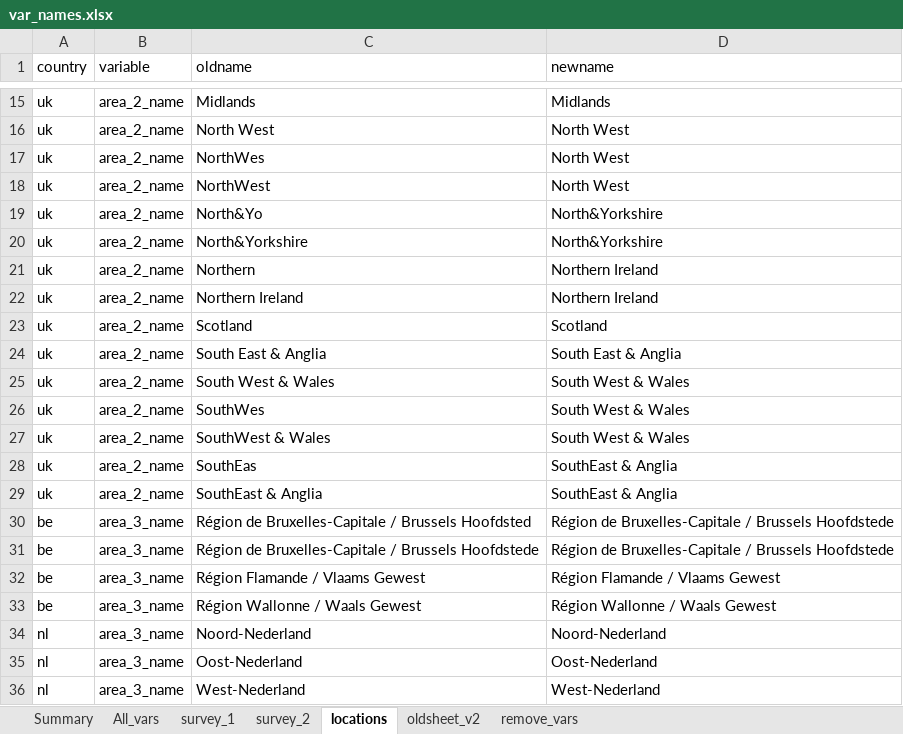
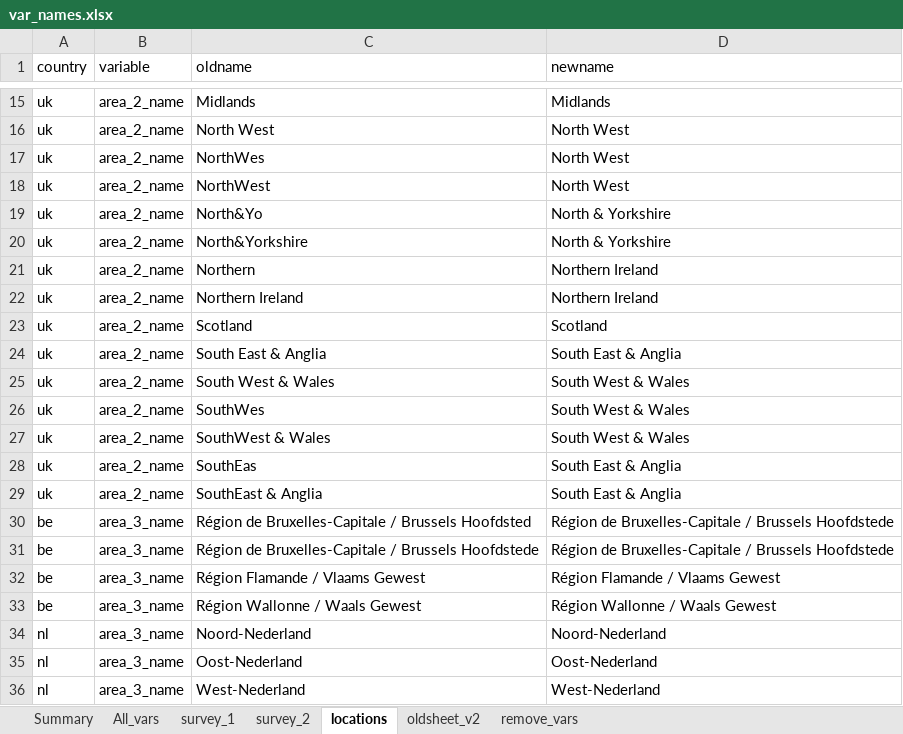
Before and after one commit to jarvisc1/comix_data_clean, an Excel workbook: codebook/var_names.xlsx, sheet locations, drawn as a sheet; only a part is shown, gaps mark what is left out; values as stored, in another font and other column widths than the file's, no borders; the diff names each change by its address in the sheet, - before the commit and + after, or states it on an @@ line.

```diff
--- a/codebook/var_names.xlsx (sheet locations)
+++ b/codebook/var_names.xlsx (sheet locations)
-D19:D20 (newname): North&Yorkshire
+D19:D20 (newname): North & Yorkshire
-D28:D29 (newname): SouthEast & Anglia
+D28:D29 (newname): South East & Anglia
```
Also changed, not shown: sheet survey_2, sheet survey_1, data/spss_files.xlsx, 4 other files.
